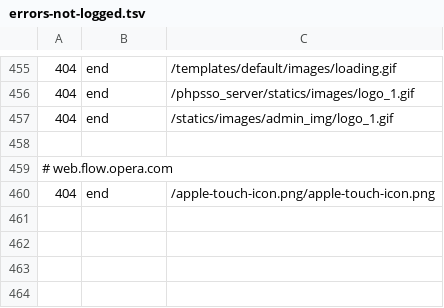
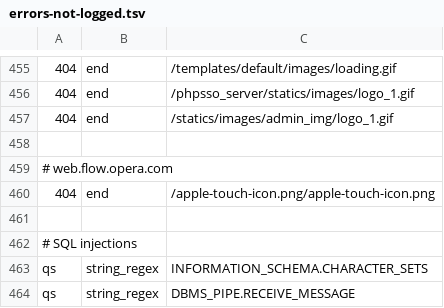
Before and after one commit to koenige/modules-default, a TSV file: configuration/errors-not-logged.tsv, drawn as a sheet; only a part is shown, gaps mark what is left out; the diff names each change by its address in the sheet, - before the commit and + after, or states it on an @@ line.

Commit message:
update error log exclusions
git-svn-id: file:///Repos/modules/default/trunk@1116 98be6e6d-ea4f-4117-9388-ed847deb6ed9

```diff
--- a/configuration/errors-not-logged.tsv
+++ b/configuration/errors-not-logged.tsv
+row 461: (empty)
+row 462: # SQL injections
+row 463: qs | string_regex | INFORMATION_SCHEMA.CHARACTER_SETS
+row 464: qs | string_regex | DBMS_PIPE.RECEIVE_MESSAGE
```
